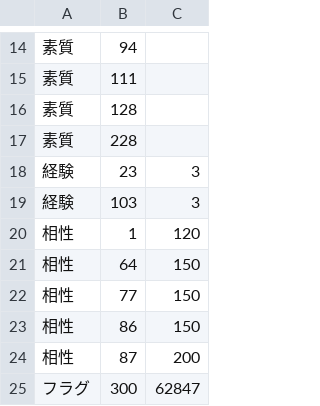
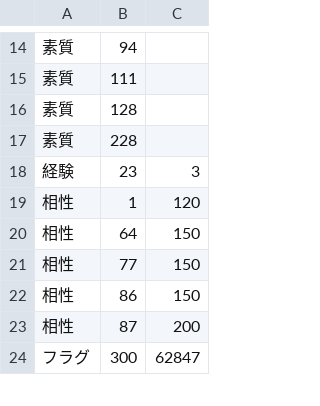
Before and after one commit to shimkh02/eraTHYMKR, a CSV file: CSV/Chara089.CSV, drawn as a sheet; only a part is shown, gaps mark what is left out; the diff names each change by its address in the sheet, - before the commit and + after, or states it on an @@ line.

```diff
--- a/CSV/Chara089.CSV
+++ b/CSV/Chara089.CSV
-row 19: 経験 | 103 | 3
```
Also changed, not shown: CSV/Chara227.CSV, 19 other files.
